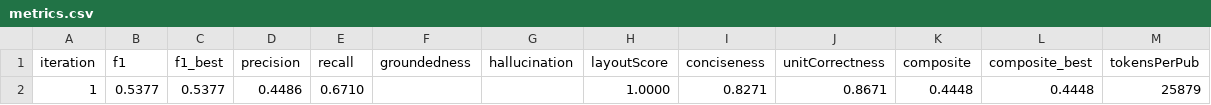
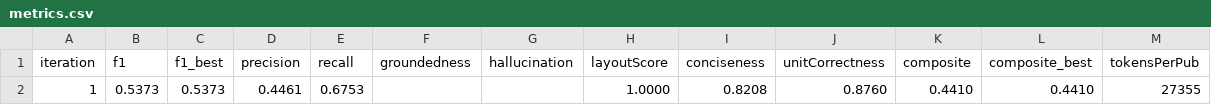
Before and after one commit to ComPlat/ChemistryKnowledgeBase, a CSV file: mediawiki/extensions/ChemExtension/eval/Photocatalytic_CO2_conversion/results/metrics.csv, drawn as a sheet.

Commit message:
eval Photocatalytic_CO2_conversion iter 1: F1=0.5373 (best 0.5373)

```diff
--- a/mediawiki/extensions/ChemExtension/eval/Photocatalytic_CO2_conversion/results/metrics.csv
+++ b/mediawiki/extensions/ChemExtension/eval/Photocatalytic_CO2_conversion/results/metrics.csv
@@ -1,2 +1,2 @@
 iteration,f1,f1_best,precision,recall,groundedness,hallucination,layoutScore,conciseness,unitCorrectness,composite,composite_best,tokensPerPub
-1,0.5377,0.5377,0.4486,0.6710,,,1.0000,0.8271,0.8671,0.4448,0.4448,25879
+1,0.5373,0.5373,0.4461,0.6753,,,1.0000,0.8208,0.8760,0.4410,0.4410,27355
```
Also changed, not shown: 5 other files.
